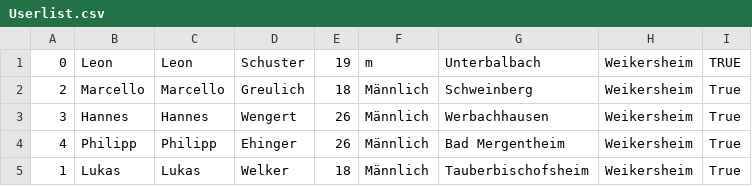
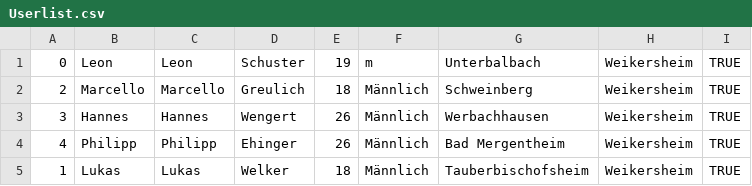
Before and after one commit to LeonSchuster03/Fahrgemeinschaftsapp, a CSV file: Fahrgemeinschaftsapp/Userlist.csv, drawn as a sheet.

```diff
--- a/Fahrgemeinschaftsapp/Userlist.csv
+++ b/Fahrgemeinschaftsapp/Userlist.csv
@@ -1,5 +1,5 @@
 0;Leon;Leon;Schuster;19;m;Unterbalbach;Weikersheim;TRUE
-2;Marcello;Marcello;Greulich;18;Männlich;Schweinberg;Weikersheim;True
-3;Hannes;Hannes;Wengert;26;Männlich;Werbachhausen;Weikersheim;True
-4;Philipp;Philipp;Ehinger;26;Männlich;Bad Mergentheim;Weikersheim;True
-1;Lukas;Lukas;Welker;18;Männlich;Tauberbischofsheim;Weikersheim;True
+2;Marcello;Marcello;Greulich;18;Männlich;Schweinberg;Weikersheim;TRUE
+3;Hannes;Hannes;Wengert;26;Männlich;Werbachhausen;Weikersheim;TRUE
+4;Philipp;Philipp;Ehinger;26;Männlich;Bad Mergentheim;Weikersheim;TRUE
+1;Lukas;Lukas;Welker;18;Männlich;Tauberbischofsheim;Weikersheim;TRUE
```
Also changed, not shown: 5 other files.
